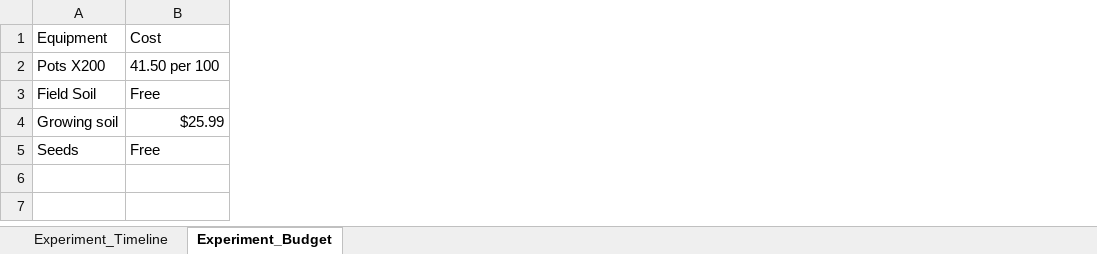
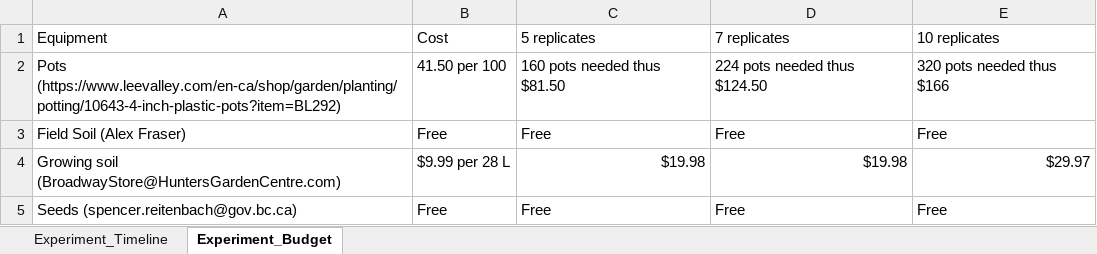
Before and after one commit to temporalecologylab/coexistBCforests, an Excel workbook: Experiment/Experiment.xlsx, sheet Experiment_Budget, drawn as a sheet; values as stored, in another font and other column widths than the file's, no borders; removed rows and columns are numbered as before the commit, all else as after; the diff names each change by its address in the sheet, - before the commit and + after, or states it on an @@ line.

Commit message:
updated budget/timeline

```diff
--- a/Experiment/Experiment.xlsx (sheet Experiment_Budget)
+++ b/Experiment/Experiment.xlsx (sheet Experiment_Budget)
-column A (Equipment), rows 2-5: Pots X200 | Field Soil | Growing soil | Seeds
+column A (Equipment), rows 2-5: Pots (https://www.leevalley.com/en-ca/shop/garden/planting/potting/10643-4-inch-plastic-pots?item=BL292) | Field Soil (Alex Fraser) | Growing soil (BroadwayStore@HuntersGardenCentre.com) | Seeds (spencer.reitenbach@gov.bc.ca)
+column C (5 replicates), rows 2-5: 160 pots needed thus $81.50 | Free | $19.98 | Free
+column D (7 replicates), rows 2-5: 224 pots needed thus $124.50 | Free | $19.98 | Free
+column E (10 replicates), rows 2-5: 320 pots needed thus $166 | Free | $29.97 | Free
-B4 (Cost): $25.99
+B4 (Cost): $9.99 per 28 L
```
Also changed, not shown: sheet Experiment_Timeline.
